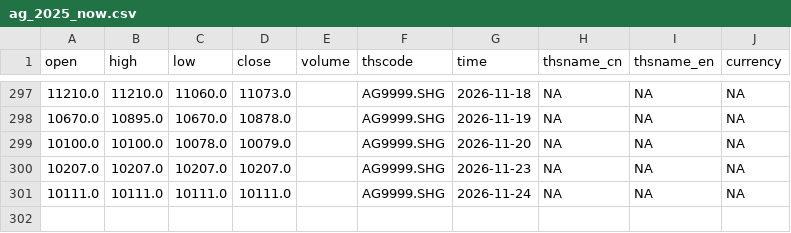
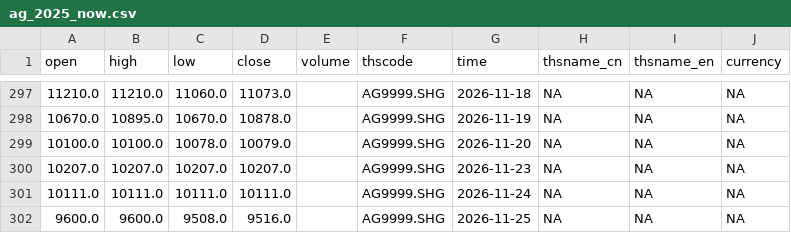
Before and after one commit to corgipotato-cyber/gold-monitor, a CSV file: data/ag_2025_now.csv, drawn as a sheet; only a part is shown, gaps mark what is left out.

```diff
--- a/data/ag_2025_now.csv
+++ b/data/ag_2025_now.csv
@@ -301 +301,2 @@ open,high,low,close,volume,thscode,time,thsname_cn,thsname_en,currency
 10111.0,10111.0,10111.0,10111.0,,AG9999.SHG,2026-11-24,NA,NA,NA
+9600.0,9600.0,9508.0,9516.0,,AG9999.SHG,2026-11-25,NA,NA,NA
```
Also changed, not shown: data/au_2025_now.csv, 1 other file.
